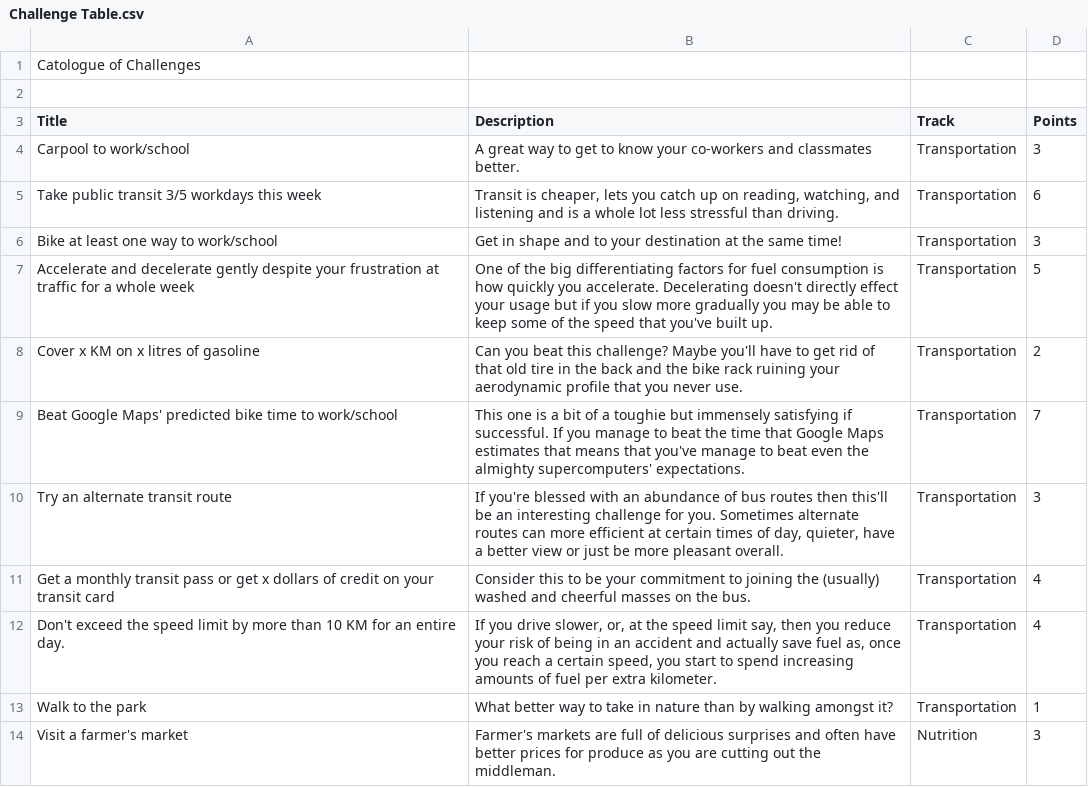
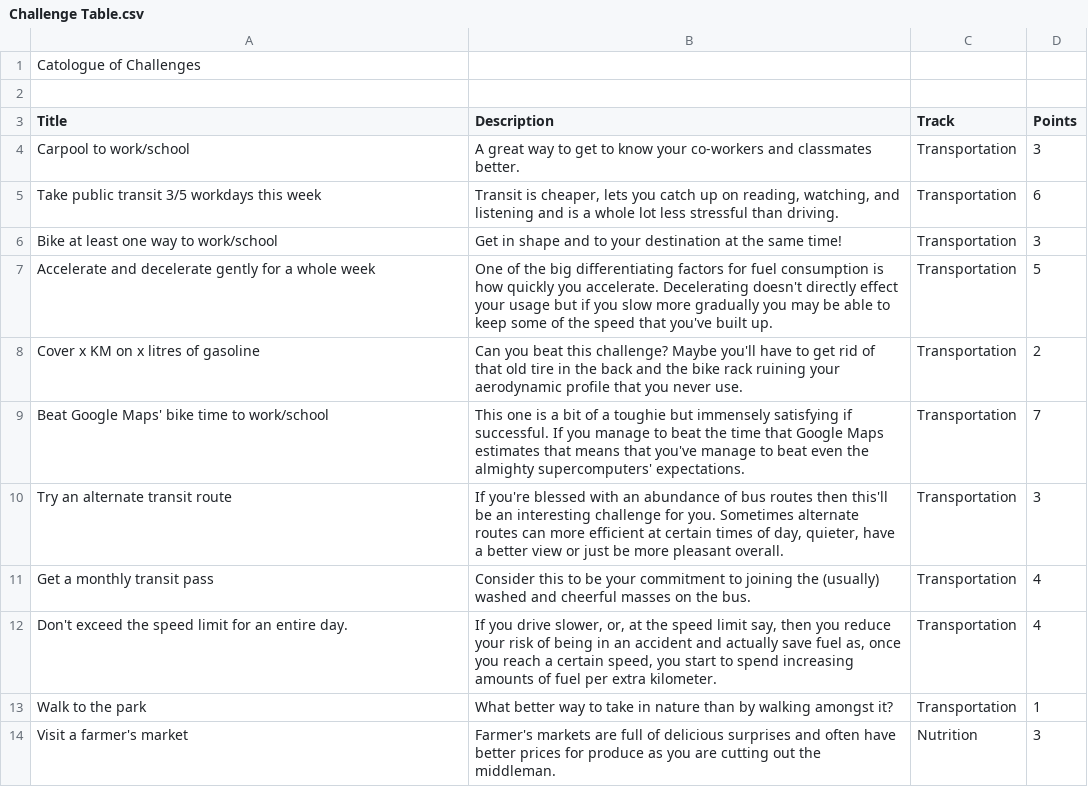
Before and after one commit to ahung93/EcoQuest, a CSV file: Content/Challenge Table.csv, drawn as a sheet; only a part is shown; the diff covers the shown part only.

Commit message:
Titles shortened

```diff
--- a/Content/Challenge Table.csv
+++ b/Content/Challenge Table.csv
@@ -7 +7 @@ Bike at least one way to work/school,Get in shape and to your destination at the
-Accelerate and decelerate gently despite your frustration at traffic for a whole week,One of the big differentiating factors for fuel consumption is how quickly you accelerate. Decelerating doesn't directly effect your usage but if you slow more gradually you may be able to keep some of the speed that you've built up. ,Transportation,5,,,
+Accelerate and decelerate gently for a whole week,One of the big differentiating factors for fuel consumption is how quickly you accelerate. Decelerating doesn't directly effect your usage but if you slow more gradually you may be able to keep some of the speed that you've built up. ,Transportation,5
@@ -9 +9 @@ Cover x KM on x litres of gasoline,Can you beat this challenge? Maybe you'll hav
-Beat Google Maps' predicted bike time to work/school,This one is a bit of a toughie but immensely satisfying if successful. If you manage to beat the time that Google Maps estimates that means that you've manage to beat even the almighty supercomputers' expectations.,Transportation,7,,,
+Beat Google Maps' bike time to work/school,This one is a bit of a toughie but immensely satisfying if successful. If you manage to beat the time that Google Maps estimates that means that you've manage to beat even the almighty supercomputers' expectations.,Transportation,7
@@ -11,2 +11,2 @@ Try an alternate transit route,"If you're blessed with an abundance of bus route
-Get a monthly transit pass or get x dollars of credit on your transit card,Consider this to be your commitment to joining the (usually) washed and cheerful masses on the bus.,Transportation,4,,,
-Don't exceed the speed limit by more than 10 KM for an entire day.,"If you drive slower, or, at the speed limit say, then you reduce your risk of being in an accident and actually save fuel as, once you reach a certain speed, you start to spend increasing amounts of fuel per extra kilometer.",Transportation,4,,,
+Get a monthly transit pass,Consider this to be your commitment to joining the (usually) washed and cheerful masses on the bus.,Transportation,4
+Don't exceed the speed limit for an entire day.,"If you drive slower, or, at the speed limit say, then you reduce your risk of being in an accident and actually save fuel as, once you reach a certain speed, you start to spend increasing amounts of fuel per extra kilometer.",Transportation,4
```
Also changed, not shown: 9 edited cells elsewhere in this file.
